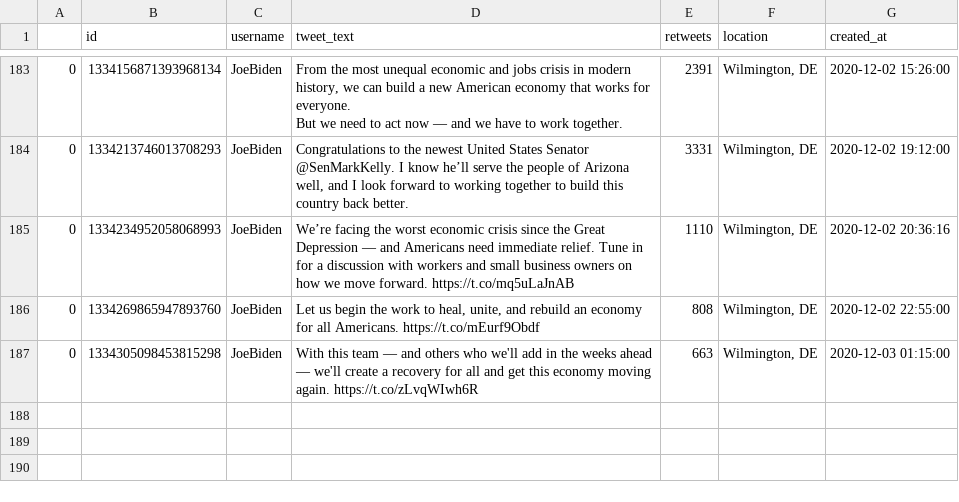
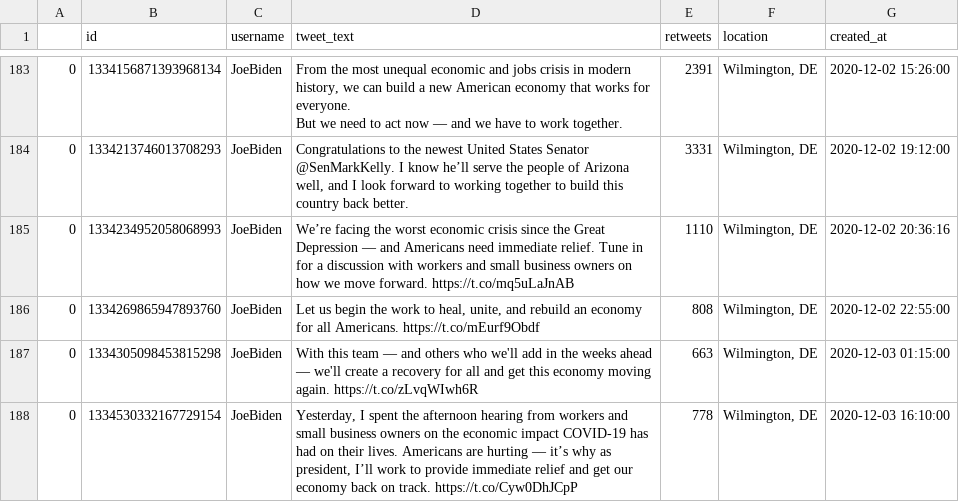
Before and after one commit to joshkraft/daily-candidate-tweets, a CSV file: data/JoeBiden/data.csv, drawn as a sheet; only a part is shown, gaps mark what is left out; the diff names each change by its address in the sheet, - before the commit and + after, or states it on an @@ line.

Commit message:
Latest data: Thu Dec  3 16:26:51 UTC 2020

```diff
--- a/data/JoeBiden/data.csv
+++ b/data/JoeBiden/data.csv
+row 188: 0 | 1334530332167729154 | JoeBiden | Yesterday, I spent the afternoon hearing from workers and small business owners on the economic impact COVID-19 has had on their lives. Americans are hurting — it’s why as president, I’ll work to provide immediate relief and get our economy back on track. https://t.co/Cyw0DhJCpP | 778 | Wilmington, DE | 2020-12-03 16:10:00
```
Also changed, not shown: data/realDonaldTrump/data.csv, 1 other file.
